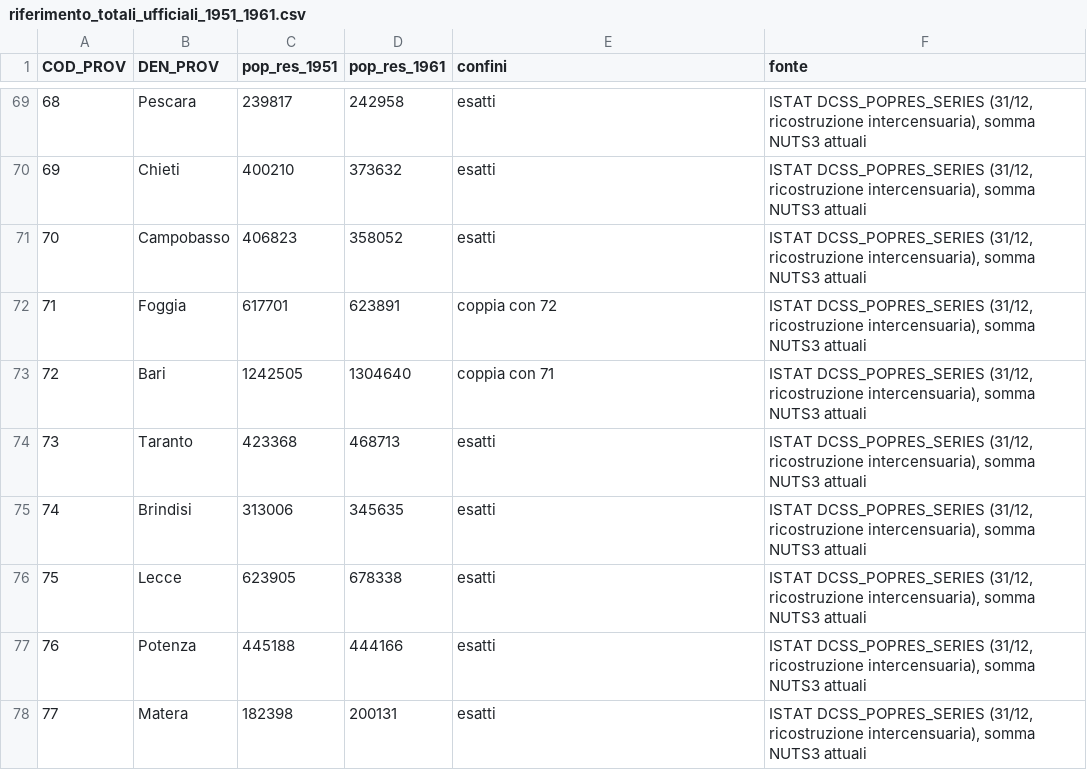
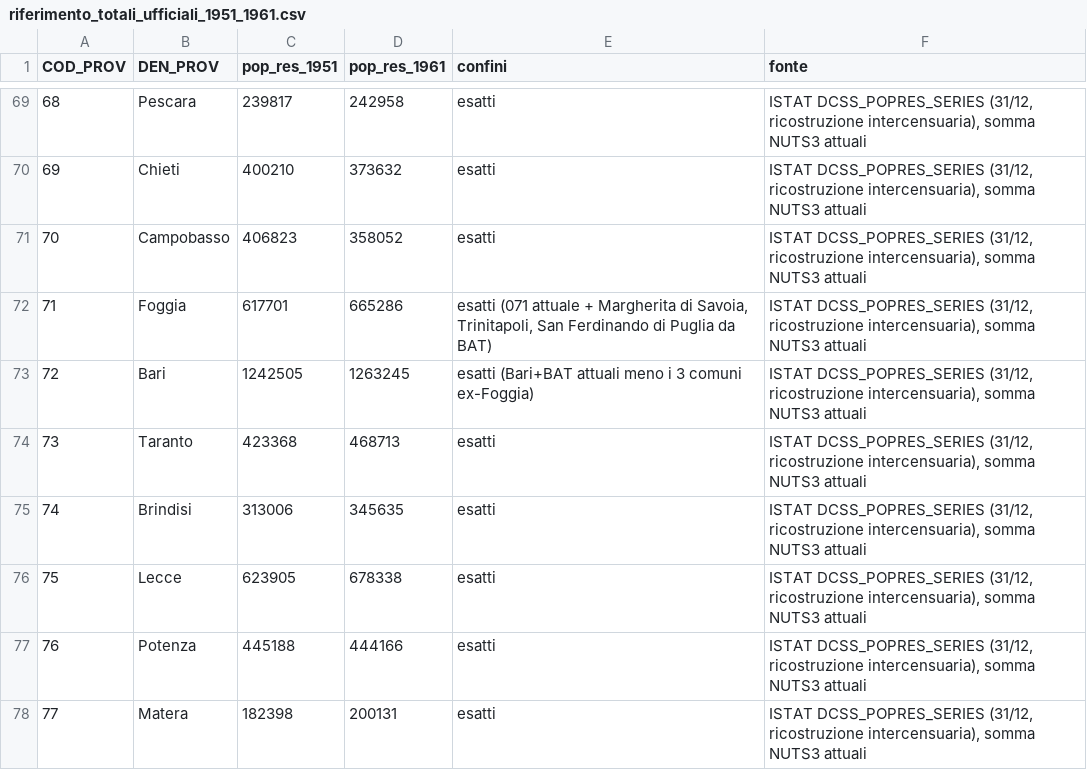
Before and after one commit to nicolabarban/demopast, a CSV file: data/quality/riferimento_totali_ufficiali_1951_1961.csv, drawn as a sheet; only a part is shown, gaps mark what is left out.

Commit message:
fix: ricostruisce Foggia 1961 da Tav.4 (il file conteneva solo la tavola Maschi)
Causa del -47% individuata: il digitalizzato era la sola pagina Maschi
(328.986) spacciata per totale. Ricostruita da righe PROVINCIA
(M 328.986 + F 336.300 = 665.286), coincidente esattamente con la
Foggia ai confini 1961 dai dati comunali ISTAT (attuale + 3 comuni
ex-Foggia in BAT). Bari scagionata: il -3.2% era artefatto del confine
(delta reale -10). Riferimento aggiornato con valori esatti

```diff
--- a/data/quality/riferimento_totali_ufficiali_1951_1961.csv
+++ b/data/quality/riferimento_totali_ufficiali_1951_1961.csv
@@ -71,4 +71,4 @@ COD_PROV,DEN_PROV,pop_res_1951,pop_res_1961,confini,fonte
 70,Campobasso,406823,358052,esatti,"ISTAT DCSS_POPRES_SERIES (31/12, ricostruzione intercensuaria), somma NUTS3 attuali"
-71,Foggia,617701,623891,coppia con 72,"ISTAT DCSS_POPRES_SERIES (31/12, ricostruzione intercensuaria), somma NUTS3 attuali"
-72,Bari,1242505,1304640,coppia con 71,"ISTAT DCSS_POPRES_SERIES (31/12, ricostruzione intercensuaria), somma NUTS3 attuali"
+71,Foggia,617701,665286,"esatti (071 attuale + Margherita di Savoia, Trinitapoli, San Ferdinando di Puglia da BAT)","ISTAT DCSS_POPRES_SERIES (31/12, ricostruzione intercensuaria), somma NUTS3 attuali"
+72,Bari,1242505,1263245,esatti (Bari+BAT attuali meno i 3 comuni ex-Foggia),"ISTAT DCSS_POPRES_SERIES (31/12, ricostruzione intercensuaria), somma NUTS3 attuali"
 73,Taranto,423368,468713,esatti,"ISTAT DCSS_POPRES_SERIES (31/12, ricostruzione intercensuaria), somma NUTS3 attuali"
```
Also changed, not shown: data/census/census_1961.csv, data/quality/plausibility_flags.csv, 3 other files.
